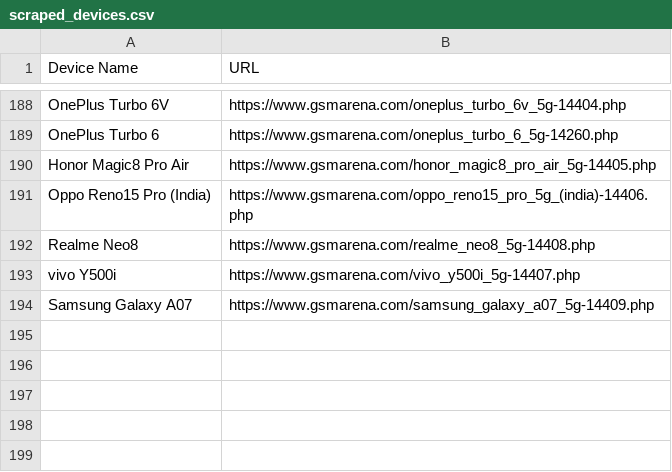
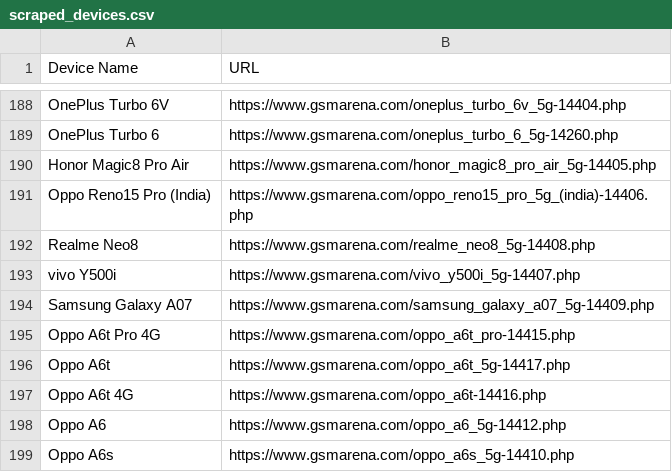
Before and after one commit to fahim12064/gsm_latest_data_full_automation, a CSV file: scraped_devices.csv, drawn as a sheet; only a part is shown, gaps mark what is left out; the diff names each change by its address in the sheet, - before the commit and + after, or states it on an @@ line.

```diff
--- a/scraped_devices.csv
+++ b/scraped_devices.csv
+row 195: Oppo A6t Pro 4G | https://www.gsmarena.com/oppo_a6t_pro-14415.php
+row 196: Oppo A6t | https://www.gsmarena.com/oppo_a6t_5g-14417.php
+row 197: Oppo A6t 4G | https://www.gsmarena.com/oppo_a6t-14416.php
+row 198: Oppo A6 | https://www.gsmarena.com/oppo_a6_5g-14412.php
+row 199: Oppo A6s | https://www.gsmarena.com/oppo_a6s_5g-14410.php
```
Also changed, not shown: 15 other files.
